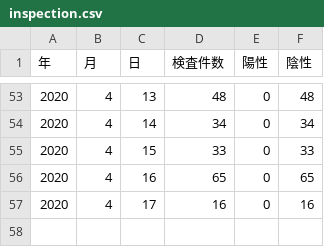
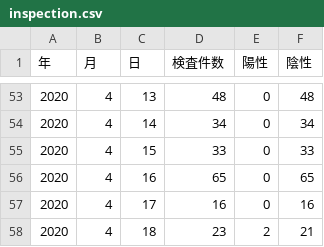
Before and after one commit to tottori-covid19/covid19, a CSV file: tool/downloads/tottori/inspection.csv, drawn as a sheet; only a part is shown, gaps mark what is left out; the diff names each change by its address in the sheet, - before the commit and + after, or states it on an @@ line.

Commit message:
update-data

```diff
--- a/tool/downloads/tottori/inspection.csv
+++ b/tool/downloads/tottori/inspection.csv
+row 58: 2020 | 4 | 18 | 23 | 2 | 21
```
Also changed, not shown: 1 other file.
